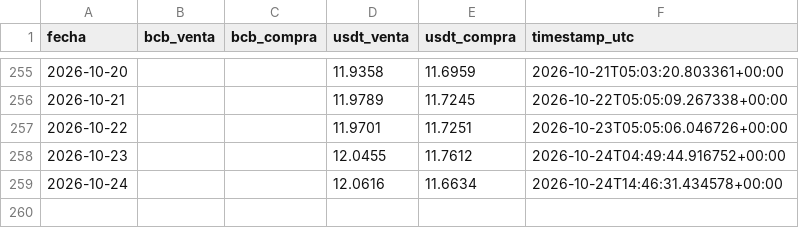
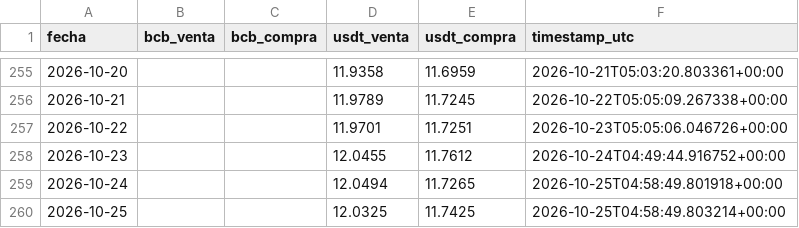
Before and after one commit to Centro-de-Estudios-POPULI/Dolar_Bolivia, a CSV file: data/dolar.csv, drawn as a sheet; only a part is shown, gaps mark what is left out.

```diff
--- a/data/dolar.csv
+++ b/data/dolar.csv
@@ -258,2 +258,3 @@ fecha,bcb_venta,bcb_compra,usdt_venta,usdt_compra,timestamp_utc
 2026-10-23,,,12.0455,11.7612,2026-10-24T04:49:44.916752+00:00
-2026-10-24,,,12.0616,11.6634,2026-10-24T14:46:31.434578+00:00
+2026-10-24,,,12.0494,11.7265,2026-10-25T04:58:49.801918+00:00
+2026-10-25,,,12.0325,11.7425,2026-10-25T04:58:49.803214+00:00
```
Also changed, not shown: 1 other file.
